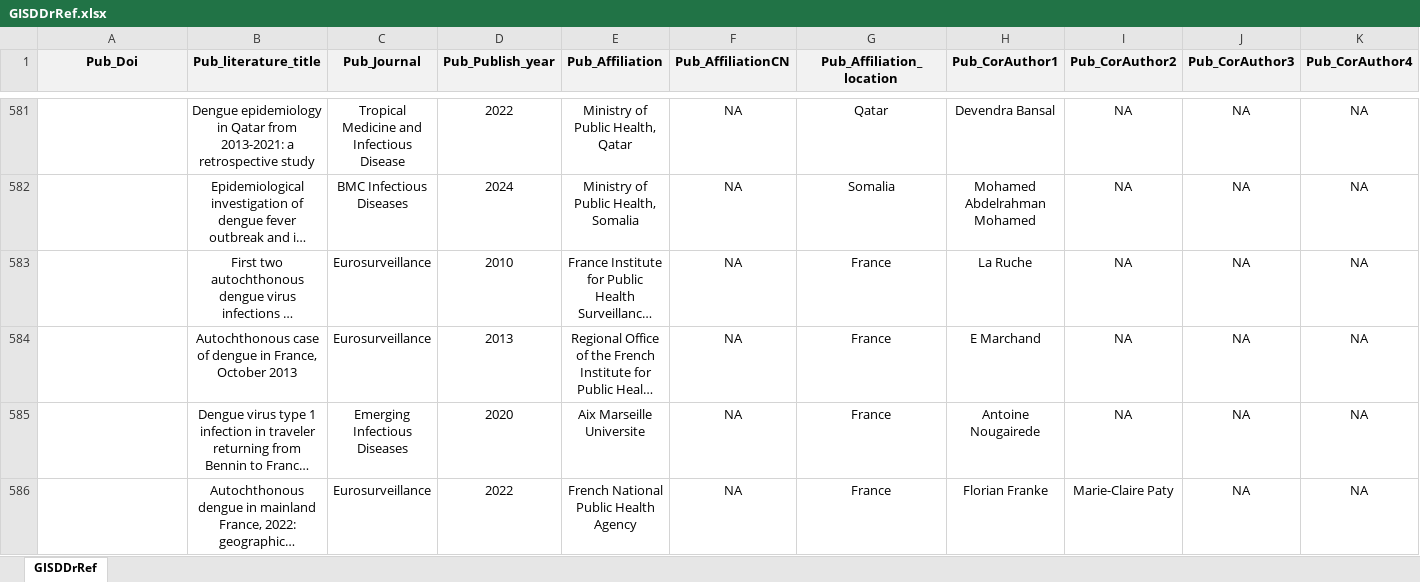
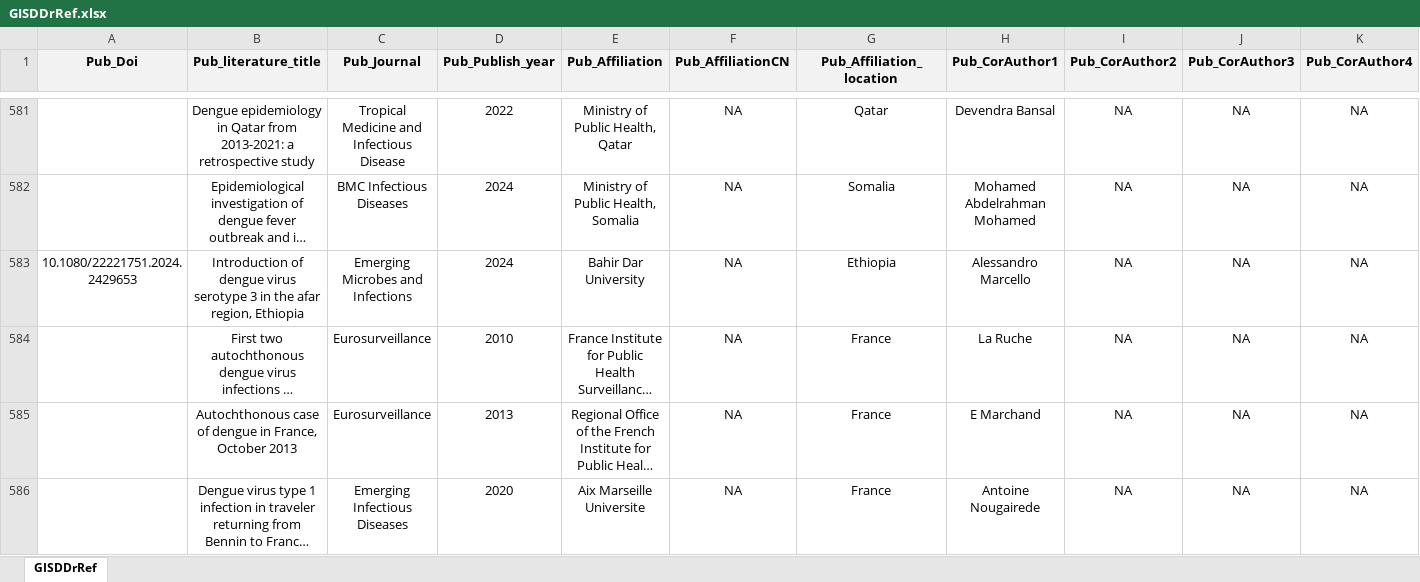
Before and after one commit to GuoXiang9399/GISDDrRef, an Excel workbook: Data/GISDDrRef.xlsx, sheet GISDDrRef, drawn as a sheet; only a part is shown, gaps mark what is left out; the shorter side is filled out with more unchanged rows; long unchanged cells end in …; values as stored, in another font and other column widths than the file's, no borders; rows hold the shown columns only; the diff names each change by its address in the sheet, - before the commit and + after, or states it on an @@ line.

Commit message:
Update GISDDrRef.xlsx

```diff
--- a/Data/GISDDrRef.xlsx (sheet GISDDrRef)
+++ b/Data/GISDDrRef.xlsx (sheet GISDDrRef)
+row 583: 10.1080/22221751.2024.2429653 | Introduction of dengue virus serotype 3 in the afar region, Ethiopia | Emerging Microbes and Infections | 2024 | Bahir Dar University | NA | Ethiopia | Alessandro Marcello | NA | NA | NA
```
